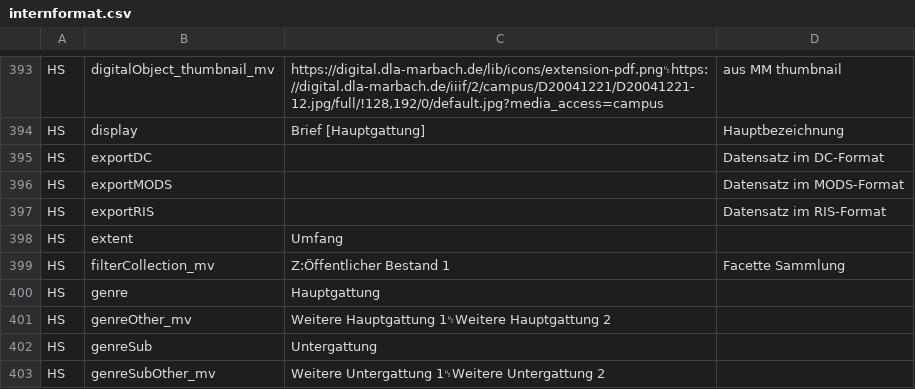
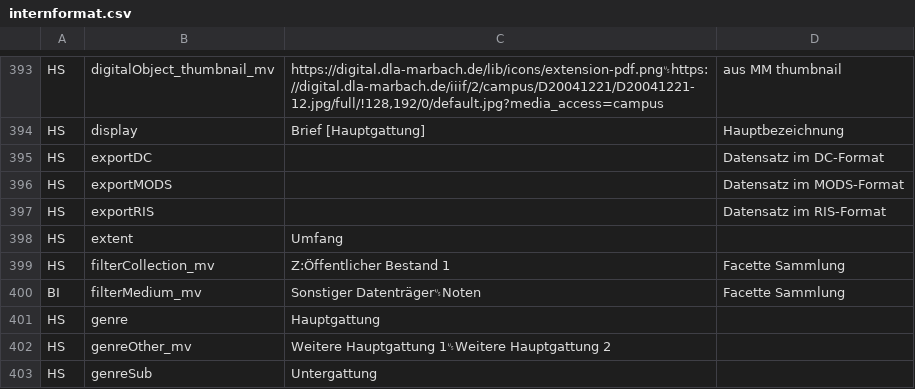
Before and after one commit to dla-marbach/dla-opac-transform, a CSV file: docs/internformat.csv, drawn as a sheet; only a part is shown, gaps mark what is left out; the shorter side is filled out with more unchanged rows; the diff names each change by its address in the sheet, - before the commit and + after, or states it on an @@ line.

```diff
--- a/docs/internformat.csv
+++ b/docs/internformat.csv
+row 400: BI | filterMedium_mv | Sonstiger Datenträger␟Noten | Facette Sammlung
```
Also changed, not shown: config/mappings/map_filterMedium.csv, example/input/hs.tsv, 7 other files.
